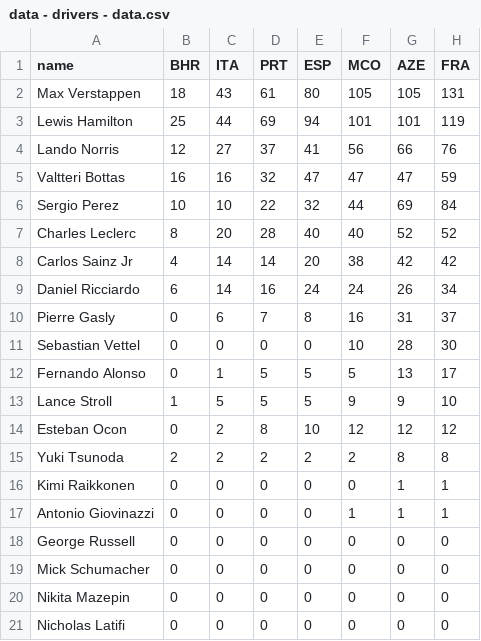
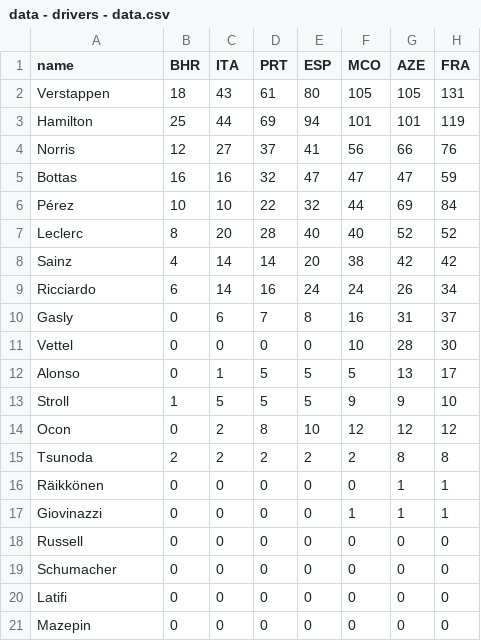
Before and after one commit to ebuddj/2021-f1standings, a CSV file: media/data/data - drivers - data.csv, drawn as a sheet; only a part is shown; the diff names each change by its address in the sheet, - before the commit and + after, or states it on an @@ line.

```diff
--- a/media/data/data - drivers - data.csv
+++ b/media/data/data - drivers - data.csv
-A2 (name): Max Verstappen
+A2 (name): Verstappen
-A3 (name): Lewis Hamilton
+A3 (name): Hamilton
-A4 (name): Lando Norris
+A4 (name): Norris
-A5 (name): Valtteri Bottas
+A5 (name): Bottas
-A6 (name): Sergio Perez
+A6 (name): Pérez
-A7 (name): Charles Leclerc
+A7 (name): Leclerc
-A8 (name): Carlos Sainz Jr
+A8 (name): Sainz
-A9 (name): Daniel Ricciardo
+A9 (name): Ricciardo
-A10 (name): Pierre Gasly
+A10 (name): Gasly
-A11 (name): Sebastian Vettel
+A11 (name): Vettel
-A12 (name): Fernando Alonso
+A12 (name): Alonso
-A13 (name): Lance Stroll
+A13 (name): Stroll
-A14 (name): Esteban Ocon
+A14 (name): Ocon
-A15 (name): Yuki Tsunoda
+A15 (name): Tsunoda
-A16 (name): Kimi Raikkonen
+A16 (name): Räikkönen
-A17 (name): Antonio Giovinazzi
+A17 (name): Giovinazzi
-A18 (name): George Russell
+A18 (name): Russell
-A19 (name): Mick Schumacher
+A19 (name): Schumacher
-A20 (name): Nikita Mazepin
+A20 (name): Latifi
-A21 (name): Nicholas Latifi
+A21 (name): Mazepin
```
Also changed, not shown: media/data/data - teams - data.csv, 1 other file.
